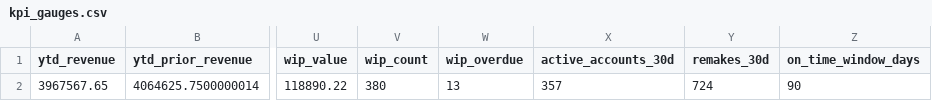
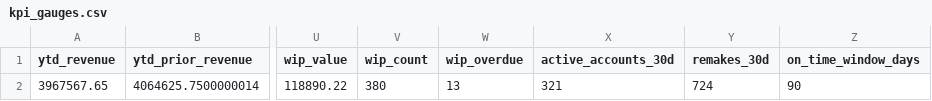
Before and after one commit to danulaszek-bit/artistic-dental-portal, a CSV file: cache/latest/kpi_gauges.csv, drawn as a sheet; only a part is shown, gaps mark what is left out; the diff names each change by its address in the sheet, - before the commit and + after, or states it on an @@ line.

Commit message:
Auto-update data Wed 09/23/2026

```diff
--- a/cache/latest/kpi_gauges.csv
+++ b/cache/latest/kpi_gauges.csv
-X2 (active_accounts_30d): 357
+X2 (active_accounts_30d): 321
```
Also changed, not shown: 1 other file.
